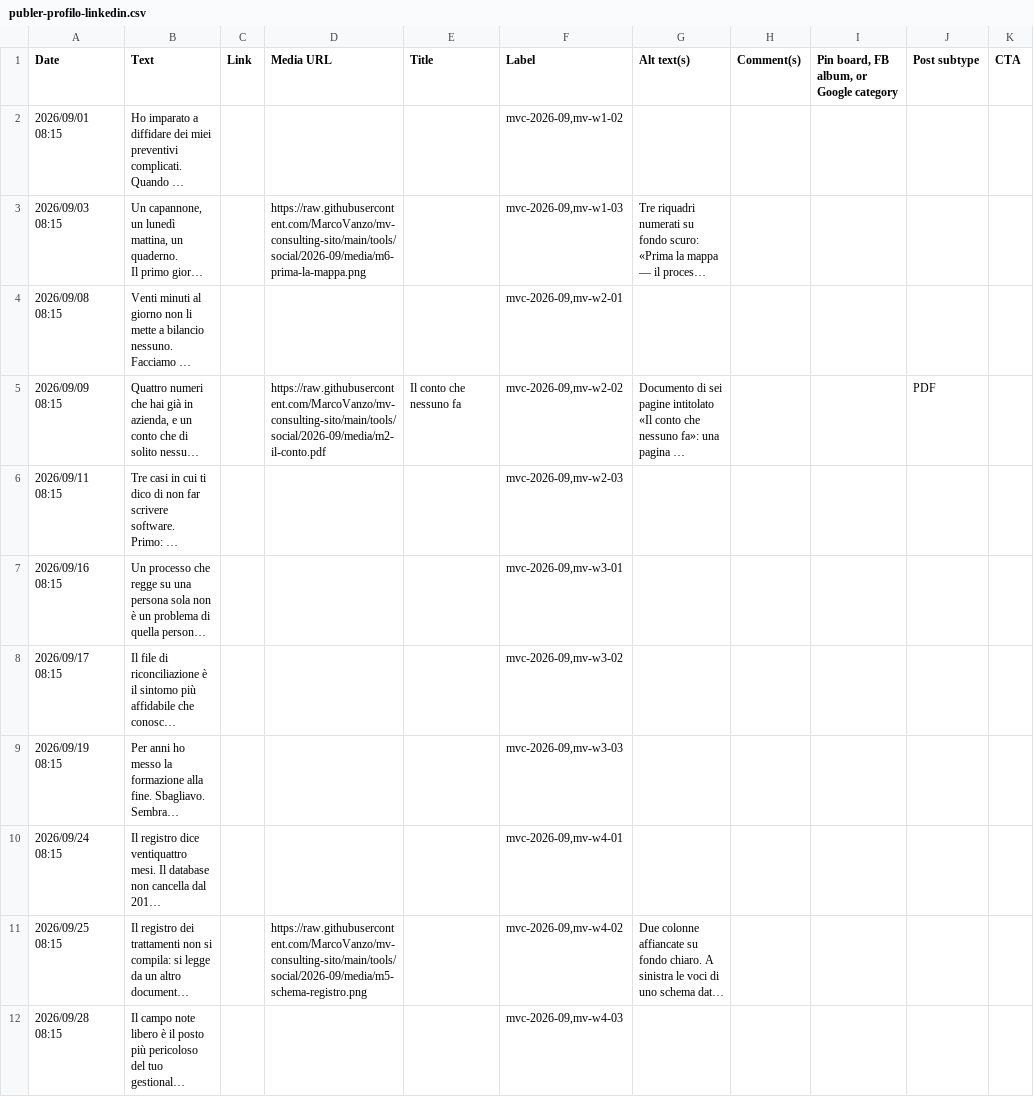
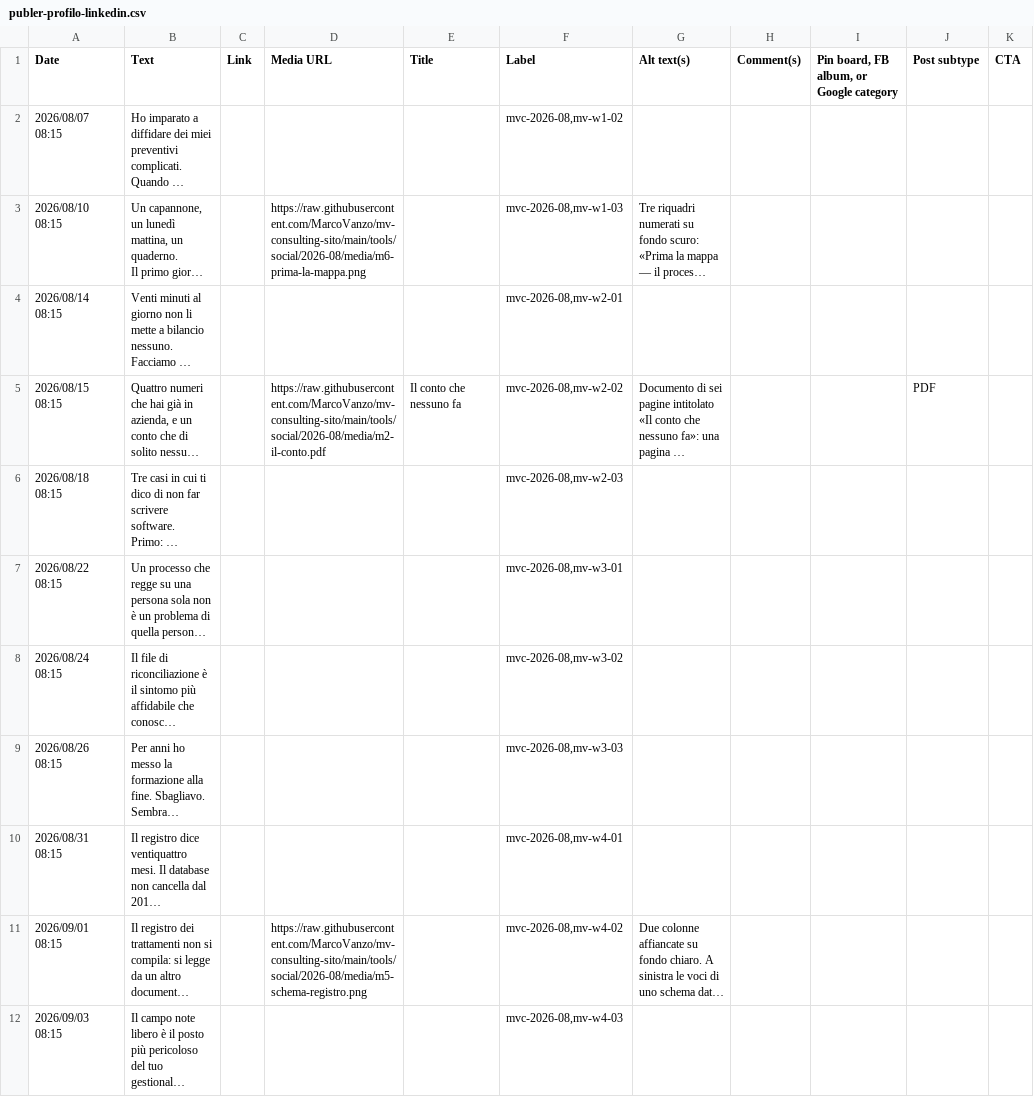
Before and after one commit to MarcoVanzo/mv-consulting-sito, a CSV file: tools/social/2026-08/publer-profilo-linkedin.csv (was tools/social/2026-09/publer-profilo-linkedin.csv), drawn as a sheet; only a part is shown; long unchanged cells end in …; the diff names each change by its address in the sheet, - before the commit and + after, or states it on an @@ line.

```diff
--- a/tools/social/2026-09/publer-profilo-linkedin.csv
+++ b/tools/social/2026-08/publer-profilo-linkedin.csv
-A2 (Date): 2026/09/01 08:15
+A2 (Date): 2026/08/07 08:15
-F2 (Label): mvc-2026-09,mv-w1-02
+F2 (Label): mvc-2026-08,mv-w1-02
-A3 (Date): 2026/09/03 08:15
+A3 (Date): 2026/08/10 08:15
-D3 (Media URL): https://raw.githubusercontent.com/MarcoVanzo/mv-consulting-sito/main/tools/social/2026-09/media/m6-prima-la-mappa.png
+D3 (Media URL): https://raw.githubusercontent.com/MarcoVanzo/mv-consulting-sito/main/tools/social/2026-08/media/m6-prima-la-mappa.png
-F3 (Label): mvc-2026-09,mv-w1-03
+F3 (Label): mvc-2026-08,mv-w1-03
-A4 (Date): 2026/09/08 08:15
+A4 (Date): 2026/08/14 08:15
-F4 (Label): mvc-2026-09,mv-w2-01
+F4 (Label): mvc-2026-08,mv-w2-01
-A5 (Date): 2026/09/09 08:15
+A5 (Date): 2026/08/15 08:15
-D5 (Media URL): https://raw.githubusercontent.com/MarcoVanzo/mv-consulting-sito/main/tools/social/2026-09/media/m2-il-conto.pdf
+D5 (Media URL): https://raw.githubusercontent.com/MarcoVanzo/mv-consulting-sito/main/tools/social/2026-08/media/m2-il-conto.pdf
-F5 (Label): mvc-2026-09,mv-w2-02
+F5 (Label): mvc-2026-08,mv-w2-02
-A6 (Date): 2026/09/11 08:15
+A6 (Date): 2026/08/18 08:15
-F6 (Label): mvc-2026-09,mv-w2-03
+F6 (Label): mvc-2026-08,mv-w2-03
-A7 (Date): 2026/09/16 08:15
+A7 (Date): 2026/08/22 08:15
-F7 (Label): mvc-2026-09,mv-w3-01
+F7 (Label): mvc-2026-08,mv-w3-01
-A8 (Date): 2026/09/17 08:15
+A8 (Date): 2026/08/24 08:15
-F8 (Label): mvc-2026-09,mv-w3-02
+F8 (Label): mvc-2026-08,mv-w3-02
-A9 (Date): 2026/09/19 08:15
+A9 (Date): 2026/08/26 08:15
-F9 (Label): mvc-2026-09,mv-w3-03
+F9 (Label): mvc-2026-08,mv-w3-03
-A10 (Date): 2026/09/24 08:15
+A10 (Date): 2026/08/31 08:15
-F10 (Label): mvc-2026-09,mv-w4-01
+F10 (Label): mvc-2026-08,mv-w4-01
-A11 (Date): 2026/09/25 08:15
+A11 (Date): 2026/09/01 08:15
-D11 (Media URL): https://raw.githubusercontent.com/MarcoVanzo/mv-consulting-sito/main/tools/social/2026-09/media/m5-schema-registro.png
+D11 (Media URL): https://raw.githubusercontent.com/MarcoVanzo/mv-consulting-sito/main/tools/social/2026-08/media/m5-schema-registro.png
-F11 (Label): mvc-2026-09,mv-w4-02
+F11 (Label): mvc-2026-08,mv-w4-02
-A12 (Date): 2026/09/28 08:15
+A12 (Date): 2026/09/03 08:15
-F12 (Label): mvc-2026-09,mv-w4-03
+F12 (Label): mvc-2026-08,mv-w4-03
```
Also changed, not shown: tools/social/2026-08/publer-facebook.csv, tools/social/2026-08/publer-pagina-linkedin.csv, 9 other files.
